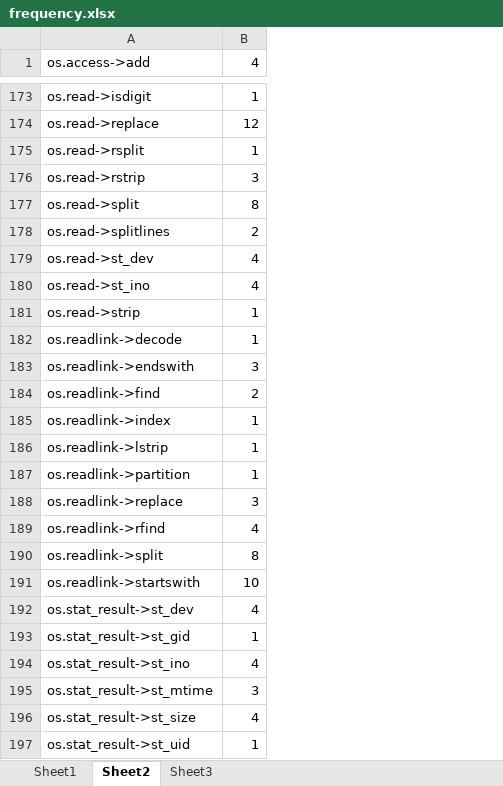
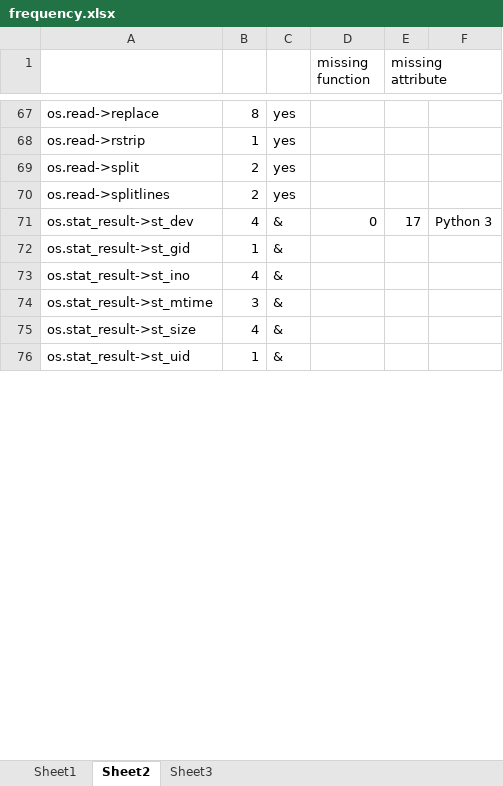
Before and after one commit to Mondego/pyreco, an Excel workbook: frequency.xlsx, sheet Sheet2, drawn as a sheet; only a part is shown, gaps mark what is left out; values as stored, in another font and other column widths than the file's, no borders; removed rows and columns are numbered as before the commit, all else as after; the diff covers the shown part only; the diff names each change by its address in the sheet, - before the commit and + after, or states it on an @@ line.

```diff
--- a/frequency.xlsx (sheet Sheet2)
+++ b/frequency.xlsx (sheet Sheet2)
+column C, rows 67-76: yes | yes | yes | yes | & | & | & | & | & | &
+column D (missing function), row 71: 0
+column E (missing attribute), row 71: 17
+column F, row 71: Python 3
-A1: os.access->add
+A1: (empty)
-B1: 4
+B1: (empty)
-row 173: os.read->isdigit | 1
-B67: 12
+B67: 8
-row 175: os.read->rsplit | 1
-B68: 3
+B68: 1
-B69: 8
+B69: 2
-row 179: os.read->st_dev | 4
-row 180: os.read->st_ino | 4
-row 181: os.read->strip | 1
-row 182: os.readlink->decode | 1
-row 183: os.readlink->endswith | 3
-row 184: os.readlink->find | 2
-row 185: os.readlink->index | 1
-row 186: os.readlink->lstrip | 1
-row 187: os.readlink->partition | 1
-row 188: os.readlink->replace | 3
-row 189: os.readlink->rfind | 4
-row 190: os.readlink->split | 8
-row 191: os.readlink->startswith | 10
```
Also changed, not shown: 168 removed rows and 64 edited cells elsewhere in this sheet, sheet Sheet1, sheet Sheet3, 1 other file.
